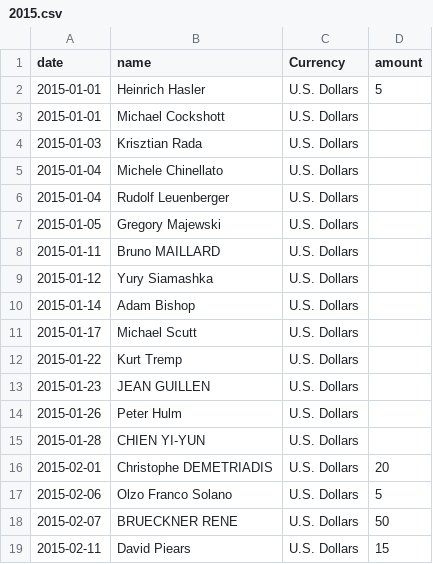
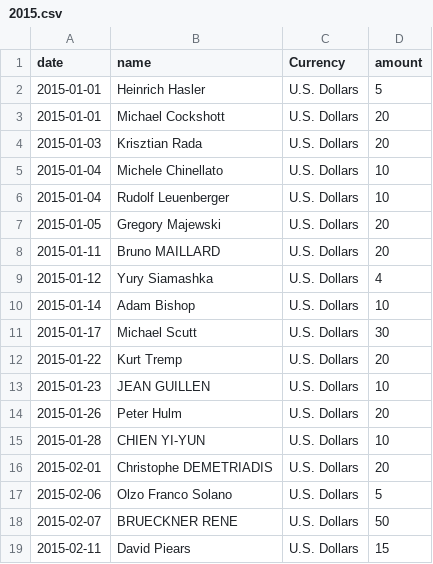
Before and after one commit to moneymanagerex/sponsors, a CSV file: 2015.csv, drawn as a sheet; only a part is shown.

Commit message:
Update 2015.csv

```diff
--- a/2015.csv
+++ b/2015.csv
@@ -2,15 +2,15 @@ date, name, Currency, amount
 2015-01-01,Heinrich Hasler,U.S. Dollars,5
-2015-01-01,Michael Cockshott,U.S. Dollars,
-2015-01-03,Krisztian Rada,U.S. Dollars,
-2015-01-04,Michele Chinellato,U.S. Dollars,
-2015-01-04,Rudolf Leuenberger,U.S. Dollars,
-2015-01-05,Gregory Majewski,U.S. Dollars,
-2015-01-11,Bruno MAILLARD,U.S. Dollars,
-2015-01-12,Yury Siamashka,U.S. Dollars,
-2015-01-14,Adam Bishop,U.S. Dollars,
-2015-01-17,Michael Scutt,U.S. Dollars,
-2015-01-22,Kurt Tremp,U.S. Dollars,
-2015-01-23,JEAN GUILLEN,U.S. Dollars,
-2015-01-26,Peter Hulm,U.S. Dollars,
-2015-01-28,CHIEN YI-YUN,U.S. Dollars,
+2015-01-01,Michael Cockshott,U.S. Dollars,20
+2015-01-03,Krisztian Rada,U.S. Dollars,20
+2015-01-04,Michele Chinellato,U.S. Dollars,10
+2015-01-04,Rudolf Leuenberger,U.S. Dollars,10
+2015-01-05,Gregory Majewski,U.S. Dollars,20
+2015-01-11,Bruno MAILLARD,U.S. Dollars,20
+2015-01-12,Yury Siamashka,U.S. Dollars,4
+2015-01-14,Adam Bishop,U.S. Dollars,10
+2015-01-17,Michael Scutt,U.S. Dollars,30
+2015-01-22,Kurt Tremp,U.S. Dollars,20
+2015-01-23,JEAN GUILLEN,U.S. Dollars,10
+2015-01-26,Peter Hulm,U.S. Dollars,20
+2015-01-28,CHIEN YI-YUN,U.S. Dollars,10
 2015-02-01,Christophe DEMETRIADIS,U.S. Dollars,20
```
